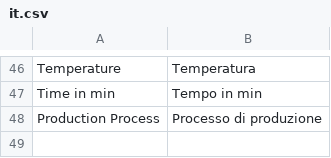
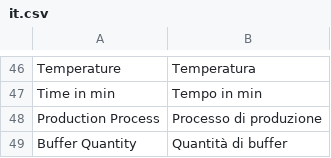
Before and after one commit to hardik-devit/Devit-Customization, a CSV file: devit_customization/translations/it.csv, drawn as a sheet; only a part is shown, gaps mark what is left out.

Commit message:
[IMP] #Translation added.

```diff
--- a/devit_customization/translations/it.csv
+++ b/devit_customization/translations/it.csv
@@ -48 +48,2 @@ Time in min,Tempo in min,
 Production Process,Processo di produzione,
+Buffer Quantity,Quantità di buffer,
```
Also changed, not shown: devit_customization/translations/de.csv.
